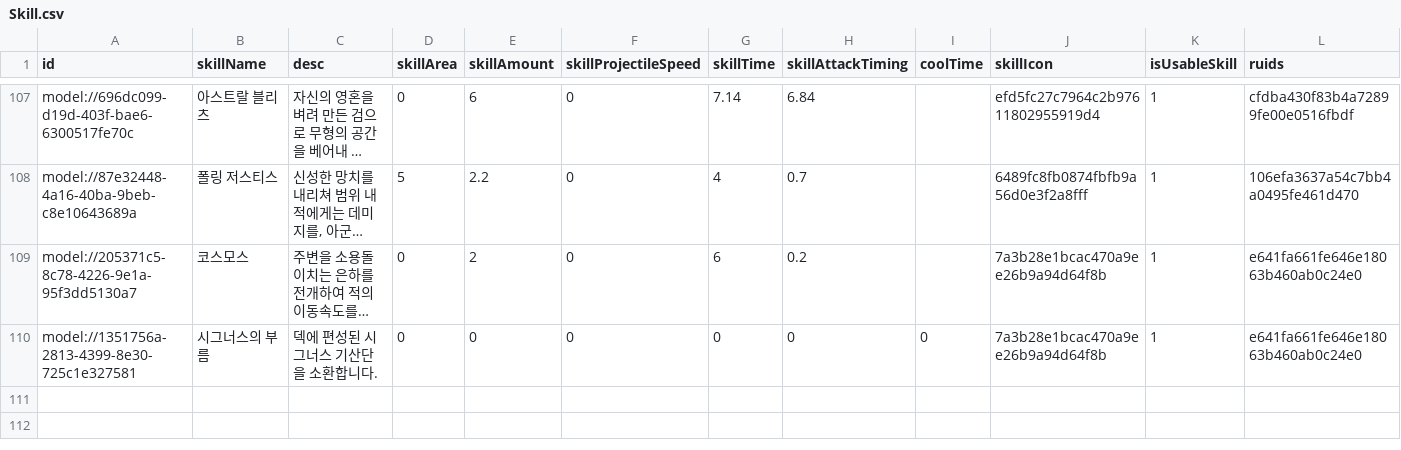
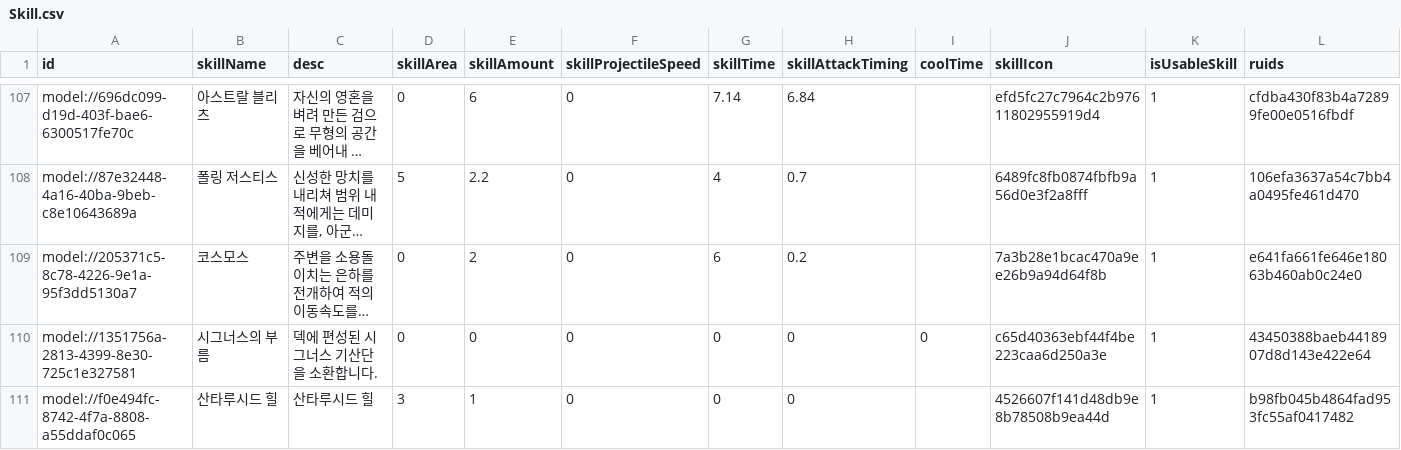
Before and after one commit to browniesss/MapleWorlds, a CSV file: RootDesk/MyDesk/DataSets/Skill.csv, drawn as a sheet; only a part is shown, gaps mark what is left out; long unchanged cells end in …; the diff names each change by its address in the sheet, - before the commit and + after, or states it on an @@ line.

```diff
--- a/RootDesk/MyDesk/DataSets/Skill.csv
+++ b/RootDesk/MyDesk/DataSets/Skill.csv
-J110 (skillIcon): 7a3b28e1bcac470a9ee26b9a94d64f8b
+J110 (skillIcon): c65d40363ebf44f4be223caa6d250a3e
-L110 (ruids): e641fa661fe646e18063b460ab0c24e0
+L110 (ruids): 43450388baeb4418907d8d143e422e64
+row 111: model://f0e494fc-8742-4f7a-8808-a55ddaf0c065 | 산타루시드 힐 | 산타루시드 힐 | 3 | 1 | 0 | 0 | 0 |  | 4526607f141d48db9e8b78508b9ea44d | 1 | b98fb045b4864fad953fc55af0417482
```
Also changed, not shown: RootDesk/MyDesk/DataSets/Unit.csv, 18 other files.
